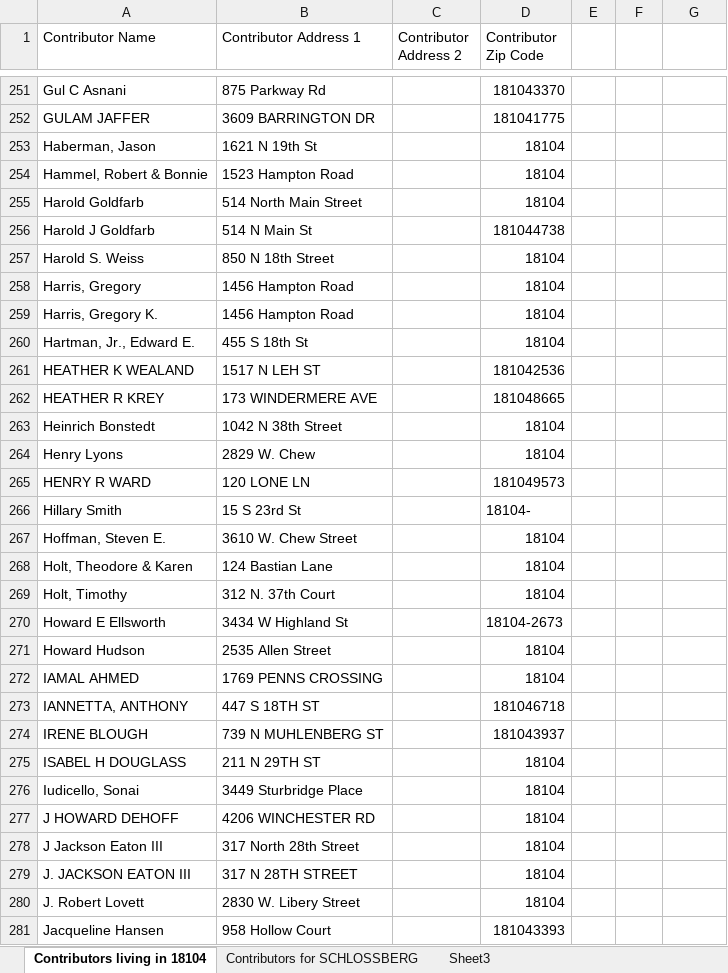
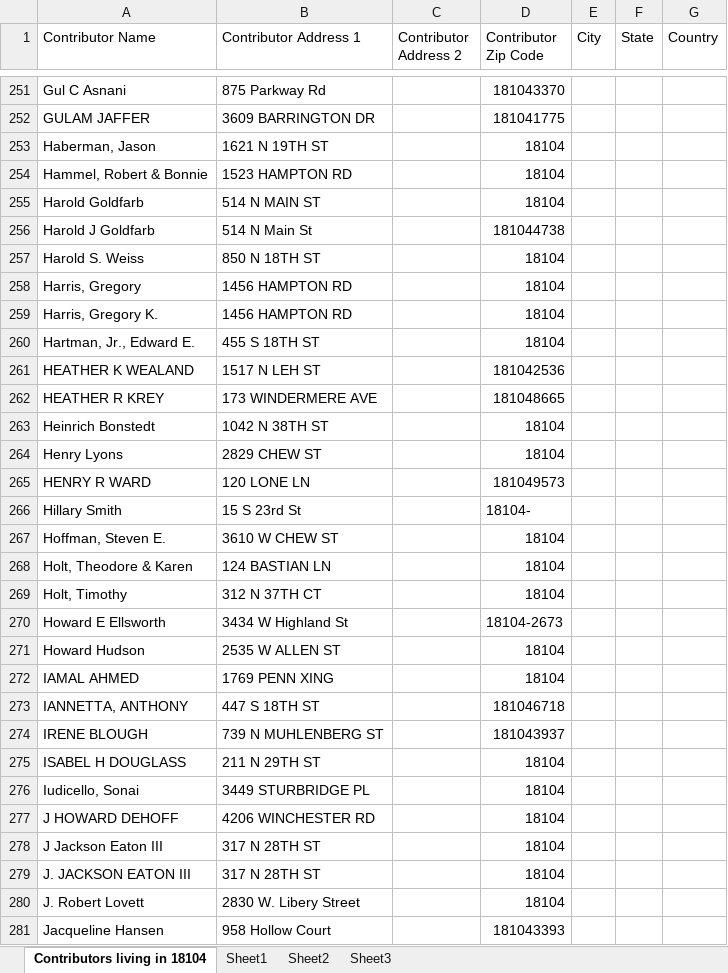
Before and after one commit to manojchoubisa/USPSCleanUpAddress, an Excel workbook: USPSCleanUp/UploadedExcel/Schlossberg Contributors.xlsx, sheet Contributors living in 18104, drawn as a sheet; only a part is shown, gaps mark what is left out; values as stored, in another font and other column widths than the file's, no cell formats; the diff covers the shown part only; the diff names each change by its address in the sheet, - before the commit and + after, or states it on an @@ line.

```diff
--- a/USPSCleanUp/UploadedExcel/Schlossberg Contributors.xlsx (sheet Contributors living in 18104)
+++ b/USPSCleanUp/UploadedExcel/Schlossberg Contributors.xlsx (sheet Contributors living in 18104)
-sheet tab: Contributors for SCHLOSSBERG
+sheet tab: Sheet2
+sheet tab: Sheet1
-E1: (empty)
+E1: City
-F1: (empty)
+F1: State
-G1: (empty)
+G1: Country
-B253 (Contributor Address 1): 1621 N 19th St
+B253 (Contributor Address 1): 1621 N 19TH ST
-B254 (Contributor Address 1): 1523 Hampton Road
+B254 (Contributor Address 1): 1523 HAMPTON RD
-B255 (Contributor Address 1): 514 North Main Street
+B255 (Contributor Address 1): 514 N MAIN ST
-B257 (Contributor Address 1): 850 N 18th Street
+B257 (Contributor Address 1): 850 N 18TH ST
-B258:B259 (Contributor Address 1): 1456 Hampton Road
+B258:B259 (Contributor Address 1): 1456 HAMPTON RD
-B260 (Contributor Address 1): 455 S 18th St
+B260 (Contributor Address 1): 455 S 18TH ST
-B263 (Contributor Address 1): 1042 N 38th Street
+B263 (Contributor Address 1): 1042 N 38TH ST
-B264 (Contributor Address 1): 2829 W. Chew
+B264 (Contributor Address 1): 2829 CHEW ST
-B267 (Contributor Address 1): 3610 W. Chew Street
+B267 (Contributor Address 1): 3610 W CHEW ST
-B268 (Contributor Address 1): 124 Bastian Lane
+B268 (Contributor Address 1): 124 BASTIAN LN
-B269 (Contributor Address 1): 312 N. 37th Court
+B269 (Contributor Address 1): 312 N 37TH CT
-B271 (Contributor Address 1): 2535 Allen Street
+B271 (Contributor Address 1): 2535 W ALLEN ST
-B272 (Contributor Address 1): 1769 PENNS CROSSING
+B272 (Contributor Address 1): 1769 PENN XING
-B276 (Contributor Address 1): 3449 Sturbridge Place
+B276 (Contributor Address 1): 3449 STURBRIDGE PL
-B278 (Contributor Address 1): 317 North 28th Street
+B278 (Contributor Address 1): 317 N 28TH ST
-B279 (Contributor Address 1): 317 N 28TH STREET
+B279 (Contributor Address 1): 317 N 28TH ST
```
Also changed, not shown: 371 edited cells elsewhere in this sheet, sheet Sheet2, cell formats, USPSCleanUp/UploadedExcel/Opportunity List.xlsx, USPSCleanUp/UploadedExcel/test.xlsx, 21 other files.
